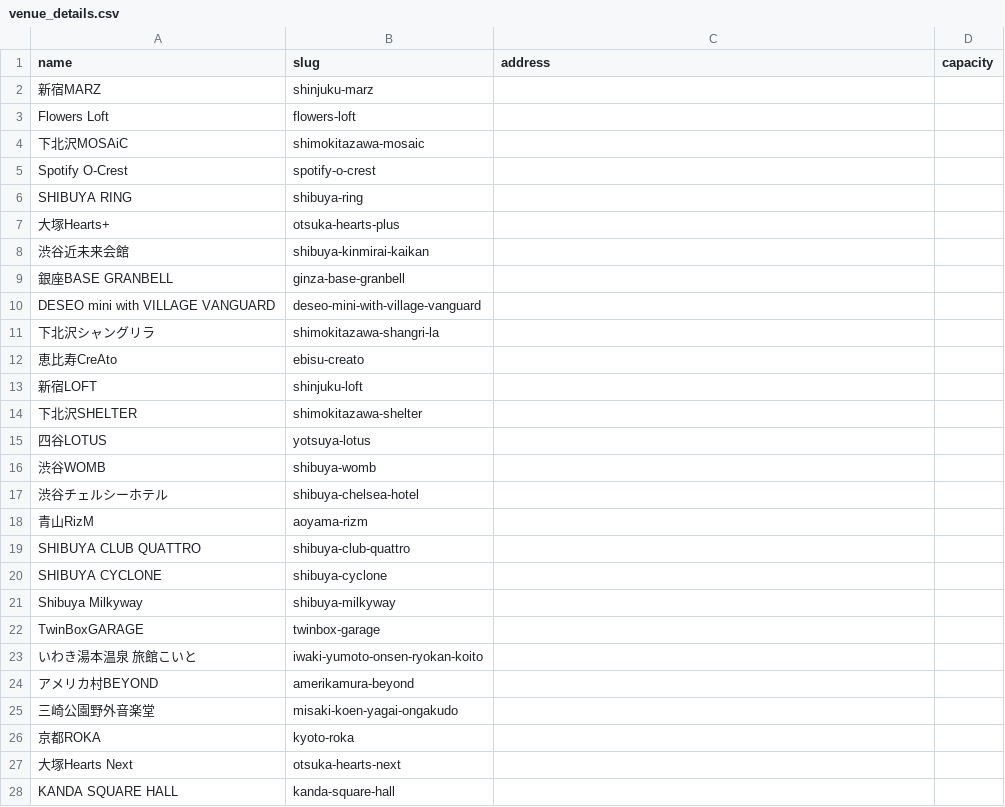
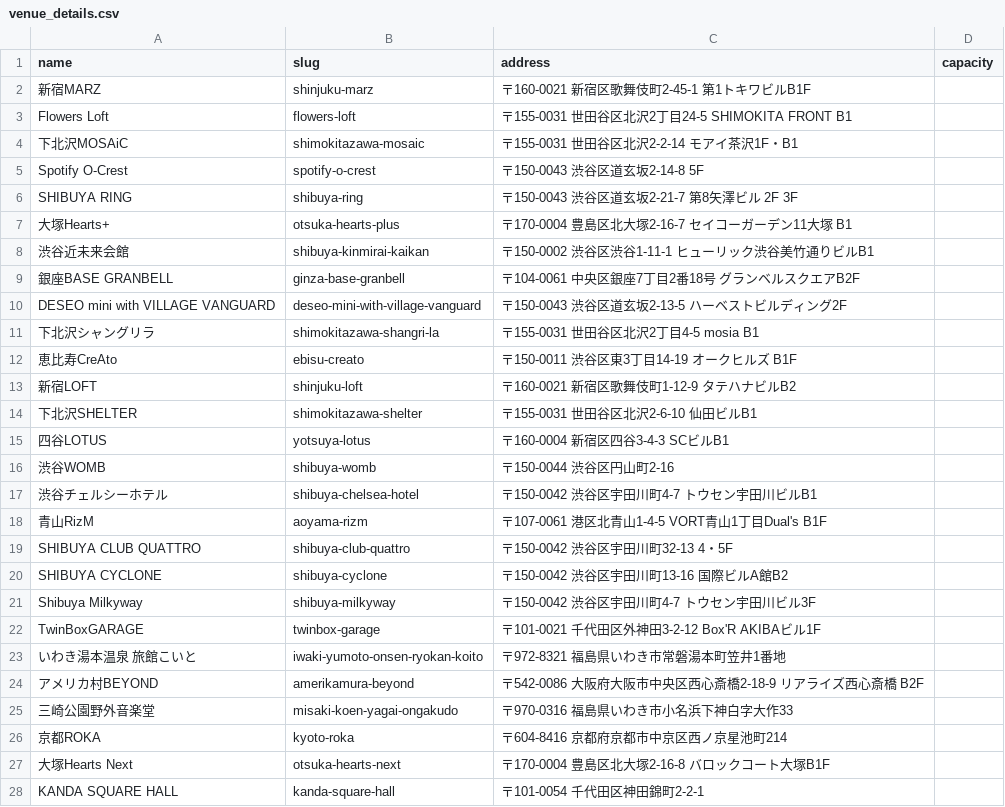
Before and after one commit to ganbaramen/drawrydb, a CSV file: data/input/venue_details.csv, drawn as a sheet; only a part is shown; the diff covers the shown part only.

```diff
--- a/data/input/venue_details.csv
+++ b/data/input/venue_details.csv
@@ -1,28 +1,28 @@
 name,slug,address,capacity
-新宿MARZ,shinjuku-marz,,
-Flowers Loft,flowers-loft,,
-下北沢MOSAiC,shimokitazawa-mosaic,,
-Spotify O-Crest,spotify-o-crest,,
-SHIBUYA RING,shibuya-ring,,
-大塚Hearts+,otsuka-hearts-plus,,
-渋谷近未来会館,shibuya-kinmirai-kaikan,,
-銀座BASE GRANBELL,ginza-base-granbell,,
-DESEO mini with VILLAGE VANGUARD,deseo-mini-with-village-vanguard,,
-下北沢シャングリラ,shimokitazawa-shangri-la,,
-恵比寿CreAto,ebisu-creato,,
-新宿LOFT,shinjuku-loft,,
-下北沢SHELTER,shimokitazawa-shelter,,
-四谷LOTUS,yotsuya-lotus,,
-渋谷WOMB,shibuya-womb,,
-渋谷チェルシーホテル,shibuya-chelsea-hotel,,
-青山RizM,aoyama-rizm,,
-SHIBUYA CLUB QUATTRO,shibuya-club-quattro,,
-SHIBUYA CYCLONE,shibuya-cyclone,,
-Shibuya Milkyway,shibuya-milkyway,,
-TwinBoxGARAGE,twinbox-garage,,
-いわき湯本温泉 旅館こいと,iwaki-yumoto-onsen-ryokan-koito,,
-アメリカ村BEYOND,amerikamura-beyond,,
-三崎公園野外音楽堂,misaki-koen-yagai-ongakudo,,
-京都ROKA,kyoto-roka,,
-大塚Hearts Next,otsuka-hearts-next,,
-KANDA SQUARE HALL,kanda-square-hall,,
+新宿MARZ,shinjuku-marz,〒160-0021 新宿区歌舞伎町2-45-1 第1トキワビルB1F,
+Flowers Loft,flowers-loft,〒155-0031 世田谷区北沢2丁目24-5 SHIMOKITA FRONT B1,
+下北沢MOSAiC,shimokitazawa-mosaic,〒155-0031 世田谷区北沢2-2-14 モアイ茶沢1F・B1,
+Spotify O-Crest,spotify-o-crest,〒150-0043 渋谷区道玄坂2-14-8 5F,
+SHIBUYA RING,shibuya-ring,〒150-0043 渋谷区道玄坂2-21-7 第8矢澤ビル 2F 3F,
+大塚Hearts+,otsuka-hearts-plus,〒170-0004 豊島区北大塚2-16-7 セイコーガーデン11大塚 B1,
+渋谷近未来会館,shibuya-kinmirai-kaikan,〒150-0002 渋谷区渋谷1-11-1 ヒューリック渋谷美竹通りビルB1,
+銀座BASE GRANBELL,ginza-base-granbell,〒104-0061 中央区銀座7丁目2番18号 グランベルスクエアB2F,
+DESEO mini with VILLAGE VANGUARD,deseo-mini-with-village-vanguard,〒150-0043 渋谷区道玄坂2-13-5 ハーベストビルディング2F,
+下北沢シャングリラ,shimokitazawa-shangri-la,〒155-0031 世田谷区北沢2丁目4-5 mosia B1,
+恵比寿CreAto,ebisu-creato,〒150-0011 渋谷区東3丁目14-19 オークヒルズ B1F,
+新宿LOFT,shinjuku-loft,〒160-0021 新宿区歌舞伎町1-12-9 タテハナビルB2,
+下北沢SHELTER,shimokitazawa-shelter,〒155-0031 世田谷区北沢2-6-10 仙田ビルB1,
+四谷LOTUS,yotsuya-lotus,〒160-0004 新宿区四谷3-4-3 SCビルB1,
+渋谷WOMB,shibuya-womb,〒150-0044 渋谷区円山町2-16,
+渋谷チェルシーホテル,shibuya-chelsea-hotel,〒150-0042 渋谷区宇田川町4-7 トウセン宇田川ビルB1,
+青山RizM,aoyama-rizm,〒107-0061 港区北青山1-4-5 VORT青山1丁目Dual's B1F,
+SHIBUYA CLUB QUATTRO,shibuya-club-quattro,〒150-0042 渋谷区宇田川町32-13 4・5F,
+SHIBUYA CYCLONE,shibuya-cyclone,〒150-0042 渋谷区宇田川町13-16 国際ビルA館B2,
+Shibuya Milkyway,shibuya-milkyway,〒150-0042 渋谷区宇田川町4-7 トウセン宇田川ビル3F,
+TwinBoxGARAGE,twinbox-garage,〒101-0021 千代田区外神田3-2-12 Box'R AKIBAビル1F,
+いわき湯本温泉 旅館こいと,iwaki-yumoto-onsen-ryokan-koito,〒972-8321 福島県いわき市常磐湯本町笠井1番地,
+アメリカ村BEYOND,amerikamura-beyond,〒542-0086 大阪府大阪市中央区西心斎橋2-18-9 リアライズ西心斎橋 B2F,
+三崎公園野外音楽堂,misaki-koen-yagai-ongakudo,〒970-0316 福島県いわき市小名浜下神白字大作33,
+京都ROKA,kyoto-roka,〒604-8416 京都府京都市中京区西ノ京星池町214,
+大塚Hearts Next,otsuka-hearts-next,〒170-0004 豊島区北大塚2-16-8 バロックコート大塚B1F,
+KANDA SQUARE HALL,kanda-square-hall,〒101-0054 千代田区神田錦町2-2-1,
```
Also changed, not shown: 27 edited cells elsewhere in this file, 1 other file.
